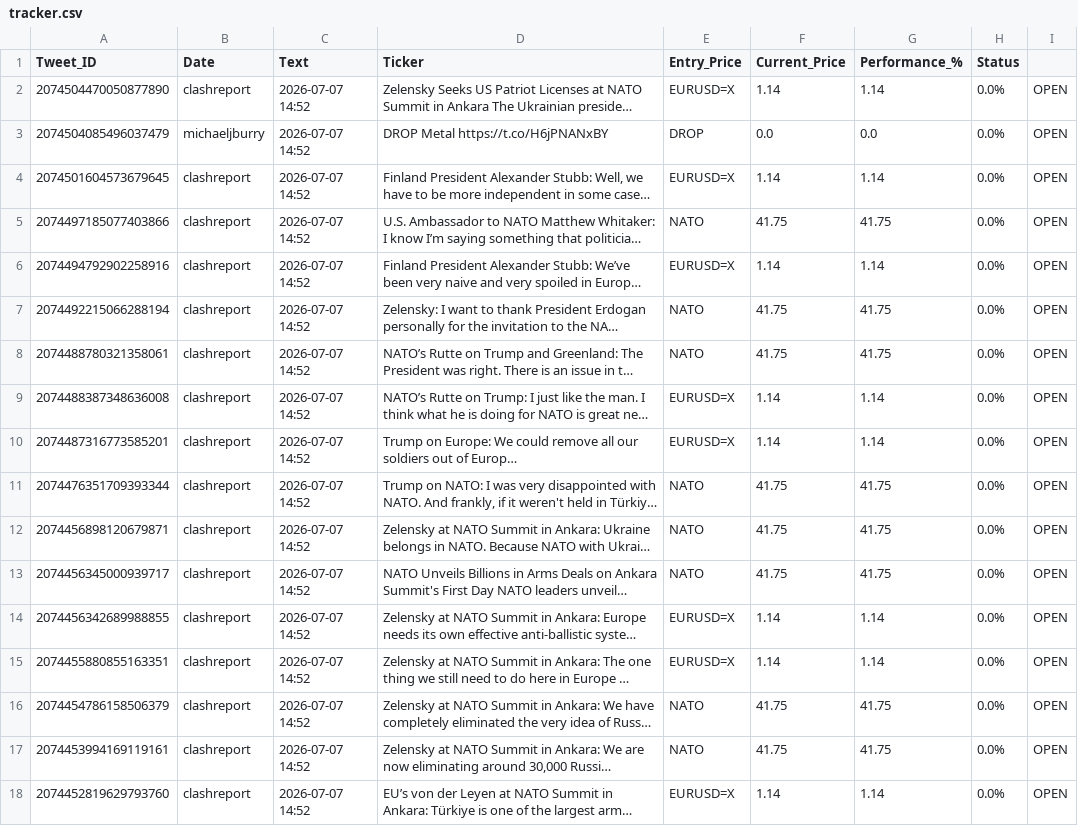
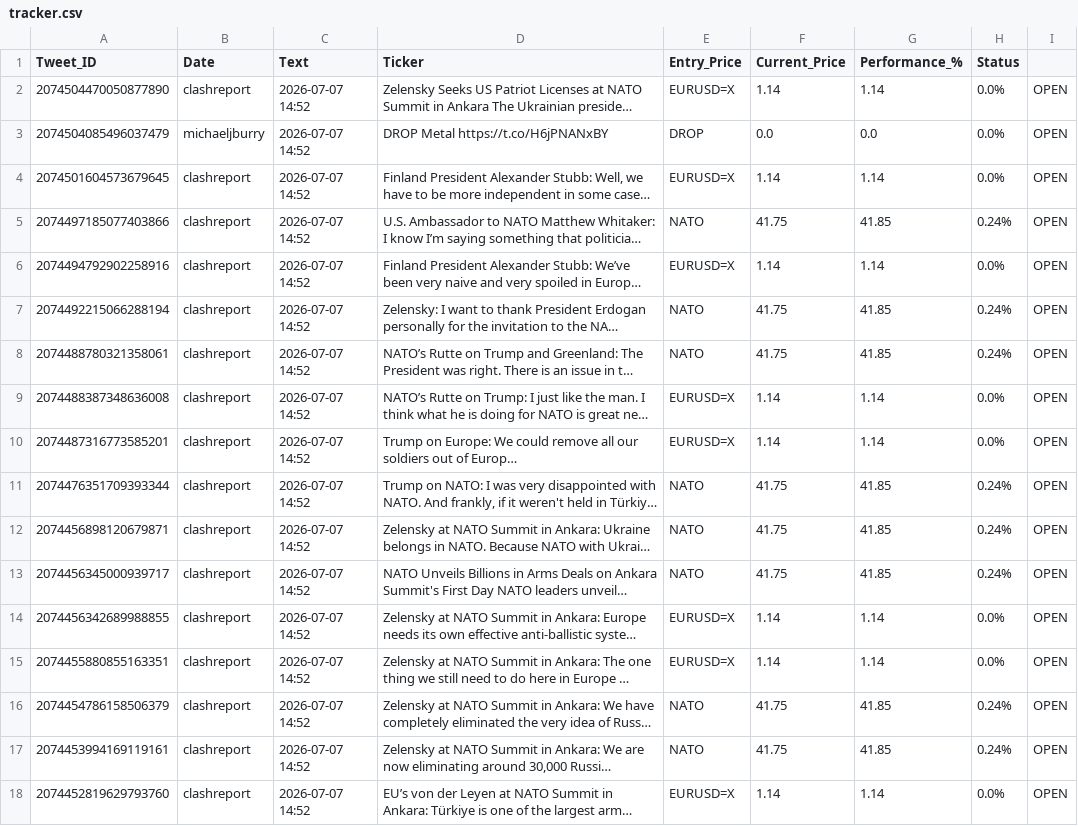
Before and after one commit to cascolesa/Twitter-feed-signal-, a CSV file: tracker.csv, drawn as a sheet; only a part is shown; long unchanged cells end in …; the diff covers the shown part only; the diff names each change by its address in the sheet, - before the commit and + after, or states it on an @@ line.

```diff
--- a/tracker.csv
+++ b/tracker.csv
-G5 (Performance_%): 41.75
+G5 (Performance_%): 41.85
-H5 (Status): 0.0%
+H5 (Status): 0.24%
-G7:G8 (Performance_%): 41.75
+G7:G8 (Performance_%): 41.85
-H7:H8 (Status): 0.0%
+H7:H8 (Status): 0.24%
-G11:G13 (Performance_%): 41.75
+G11:G13 (Performance_%): 41.85
-H11:H13 (Status): 0.0%
+H11:H13 (Status): 0.24%
-G16:G17 (Performance_%): 41.75
+G16:G17 (Performance_%): 41.85
-H16:H17 (Status): 0.0%
+H16:H17 (Status): 0.24%
```
Also changed, not shown: 1 added row and 28 edited cells elsewhere in this file.
